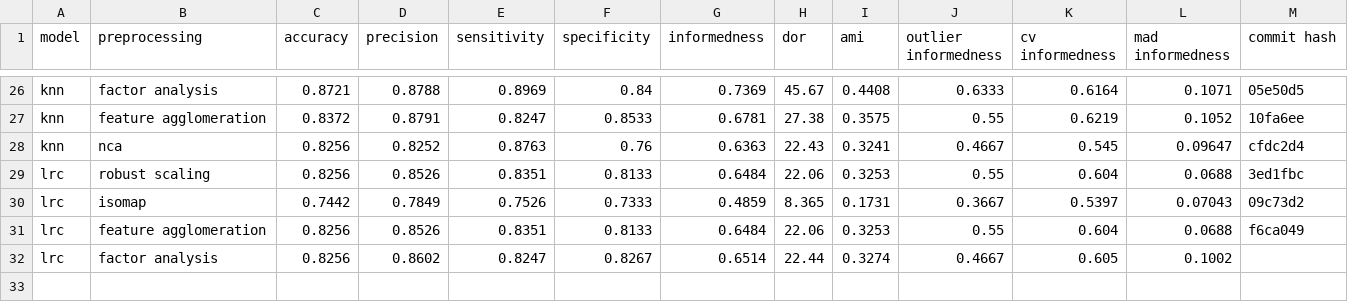
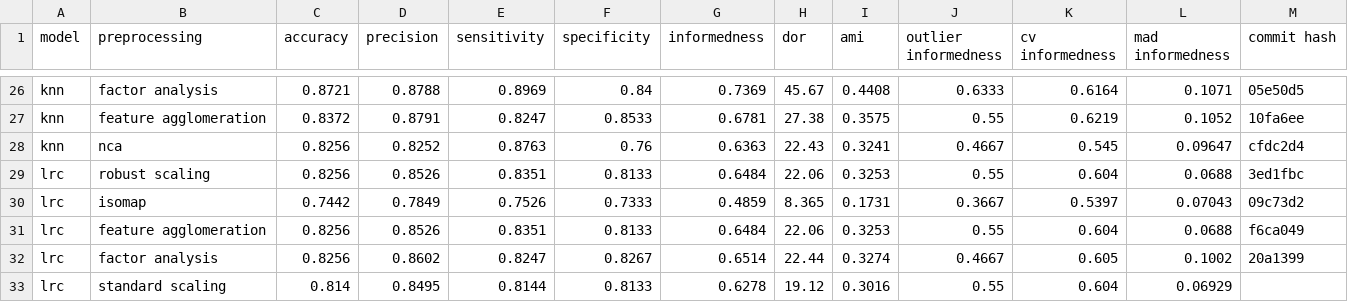
Before and after one commit to jerradmgenson/qdaim-proto, a CSV file: data/model_selection.csv, drawn as a sheet; only a part is shown, gaps mark what is left out.

Commit message:
LRC with standard scaling

```diff
--- a/data/model_selection.csv
+++ b/data/model_selection.csv
@@ -31,2 +31,3 @@ lrc,isomap,0.7442,0.7849,0.7526,0.7333,0.4859,8.365,0.1731,0.3667,0.5397,0.07043
 lrc,feature agglomeration,0.8256,0.8526,0.8351,0.8133,0.6484,22.06,0.3253,0.55,0.604,0.0688,f6ca049
-lrc,factor analysis,0.8256,0.8602,0.8247,0.8267,0.6514,22.44,0.3274,0.4667,0.605,0.1002,
+lrc,factor analysis,0.8256,0.8602,0.8247,0.8267,0.6514,22.44,0.3274,0.4667,0.605,0.1002,20a1399
+lrc,standard scaling,0.814,0.8495,0.8144,0.8133,0.6278,19.12,0.3016,0.55,0.604,0.06929,
```
Also changed, not shown: 2 other files.
